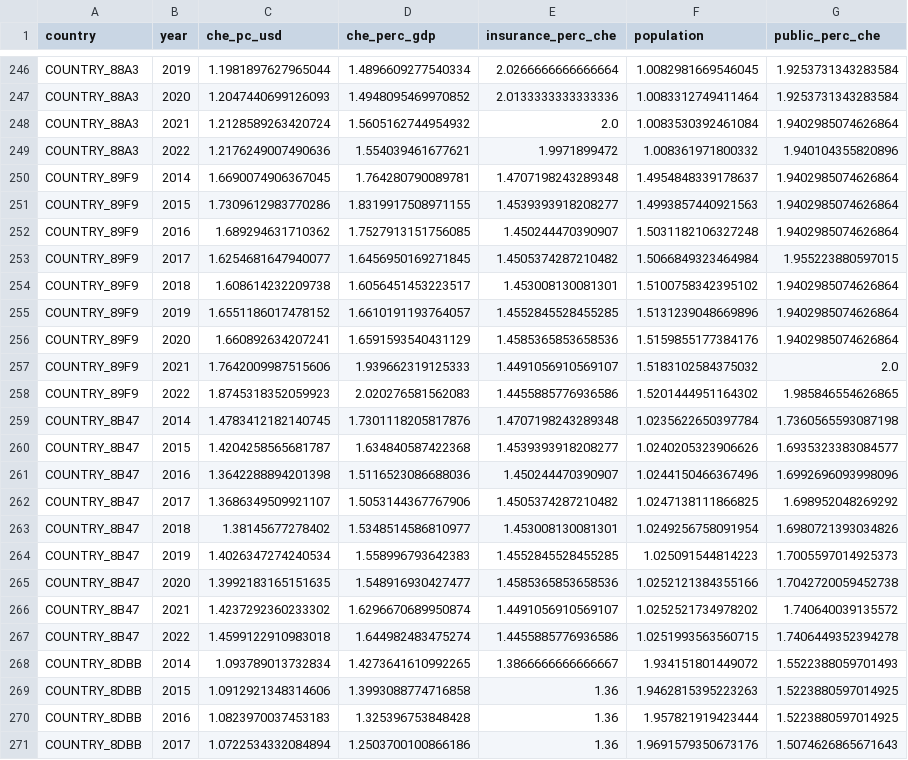
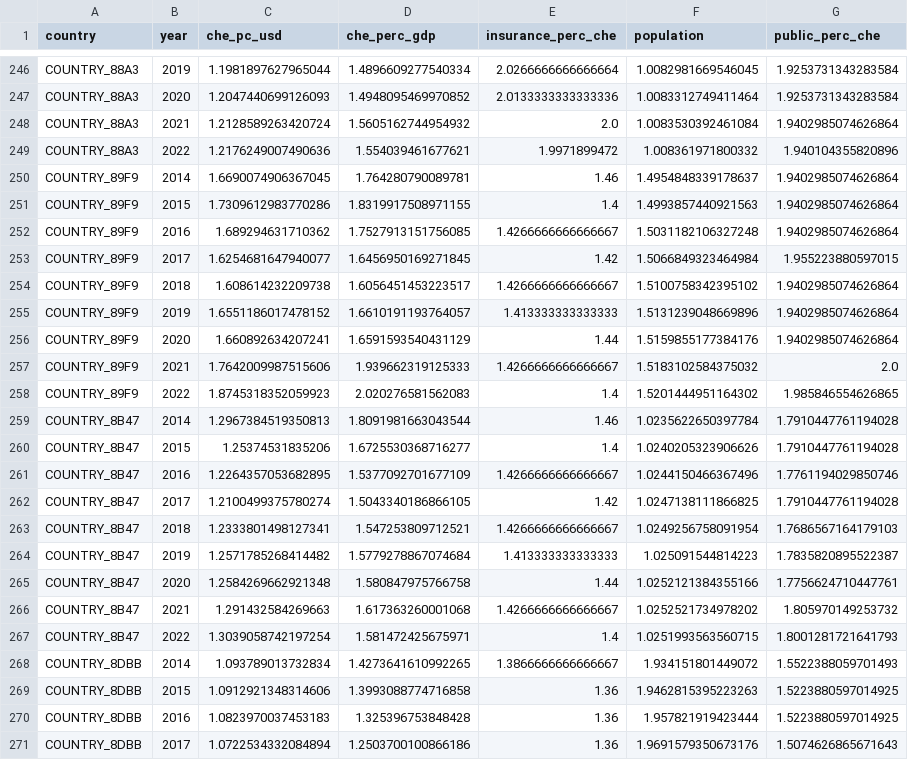
Before and after one commit to Bincowsky/Bonkis-Jake, a CSV file: data/intermig/countrydf_medianimputed.csv, drawn as a sheet; only a part is shown, gaps mark what is left out; the diff covers the shown part only.

Commit message:
[data] Imputades totes les features, excepte ind_start_date

```diff
--- a/data/intermig/countrydf_medianimputed.csv
+++ b/data/intermig/countrydf_medianimputed.csv
@@ -249,20 +249,20 @@ COUNTRY_88A3,2021,1.2128589263420724,1.5605162744954932,2.0,1.0083530392461084,1
 COUNTRY_88A3,2022,1.2176249007490636,1.554039461677621,1.9971899472,1.008361971800332,1.940104355820896
-COUNTRY_89F9,2014,1.6690074906367045,1.764280790089781,1.4707198243289348,1.4954848339178637,1.9402985074626864
-COUNTRY_89F9,2015,1.7309612983770286,1.8319917508971155,1.4539393918208277,1.4993857440921563,1.9402985074626864
-COUNTRY_89F9,2016,1.689294631710362,1.7527913151756085,1.450244470390907,1.5031182106327248,1.9402985074626864
-COUNTRY_89F9,2017,1.6254681647940077,1.6456950169271845,1.4505374287210482,1.5066849323464984,1.955223880597015
-COUNTRY_89F9,2018,1.608614232209738,1.6056451453223517,1.453008130081301,1.5100758342395102,1.9402985074626864
-COUNTRY_89F9,2019,1.6551186017478152,1.6610191193764057,1.4552845528455285,1.5131239048669896,1.9402985074626864
-COUNTRY_89F9,2020,1.660892634207241,1.6591593540431129,1.4585365853658536,1.5159855177384176,1.9402985074626864
-COUNTRY_89F9,2021,1.7642009987515606,1.939662319125333,1.4491056910569107,1.5183102584375032,2.0
-COUNTRY_89F9,2022,1.8745318352059923,2.020276581562083,1.4455885776936586,1.5201444951164302,1.985846554626865
-COUNTRY_8B47,2014,1.4783412182140745,1.7301118205817876,1.4707198243289348,1.0235622650397784,1.7360565593087198
-COUNTRY_8B47,2015,1.4204258565681787,1.634840587422368,1.4539393918208277,1.0240205323906626,1.6935323383084577
-COUNTRY_8B47,2016,1.3642288894201398,1.5116523086688036,1.450244470390907,1.0244150466367496,1.6992696093998096
-COUNTRY_8B47,2017,1.3686349509921107,1.5053144367767906,1.4505374287210482,1.0247138111866825,1.698952048269292
-COUNTRY_8B47,2018,1.38145677278402,1.5348514586810977,1.453008130081301,1.0249256758091954,1.6980721393034826
-COUNTRY_8B47,2019,1.4026347274240534,1.558996793642383,1.4552845528455285,1.025091544814223,1.7005597014925373
-COUNTRY_8B47,2020,1.3992183165151635,1.548916930427477,1.4585365853658536,1.0252121384355166,1.7042720059452738
-COUNTRY_8B47,2021,1.4237292360233302,1.6296670689950874,1.4491056910569107,1.0252521734978202,1.740640039135572
-COUNTRY_8B47,2022,1.4599122910983018,1.644982483475274,1.4455885776936586,1.0251993563560715,1.7406449352394278
+COUNTRY_89F9,2014,1.6690074906367045,1.764280790089781,1.46,1.4954848339178637,1.9402985074626864
+COUNTRY_89F9,2015,1.7309612983770286,1.8319917508971155,1.4,1.4993857440921563,1.9402985074626864
+COUNTRY_89F9,2016,1.689294631710362,1.7527913151756085,1.4266666666666667,1.5031182106327248,1.9402985074626864
+COUNTRY_89F9,2017,1.6254681647940077,1.6456950169271845,1.42,1.5066849323464984,1.955223880597015
+COUNTRY_89F9,2018,1.608614232209738,1.6056451453223517,1.4266666666666667,1.5100758342395102,1.9402985074626864
+COUNTRY_89F9,2019,1.6551186017478152,1.6610191193764057,1.413333333333333,1.5131239048669896,1.9402985074626864
+COUNTRY_89F9,2020,1.660892634207241,1.6591593540431129,1.44,1.5159855177384176,1.9402985074626864
+COUNTRY_89F9,2021,1.7642009987515606,1.939662319125333,1.4266666666666667,1.5183102584375032,2.0
+COUNTRY_89F9,2022,1.8745318352059923,2.020276581562083,1.4,1.5201444951164302,1.985846554626865
+COUNTRY_8B47,2014,1.2967384519350813,1.8091981663043544,1.46,1.0235622650397784,1.7910447761194028
+COUNTRY_8B47,2015,1.25374531835206,1.6725530368716277,1.4,1.0240205323906626,1.7910447761194028
+COUNTRY_8B47,2016,1.2264357053682895,1.5377092701677109,1.4266666666666667,1.0244150466367496,1.7761194029850746
+COUNTRY_8B47,2017,1.2100499375780274,1.5043340186866105,1.42,1.0247138111866825,1.7910447761194028
+COUNTRY_8B47,2018,1.2333801498127341,1.547253809712521,1.4266666666666667,1.0249256758091954,1.7686567164179103
+COUNTRY_8B47,2019,1.2571785268414482,1.5779278867074684,1.413333333333333,1.025091544814223,1.7835820895522387
+COUNTRY_8B47,2020,1.2584269662921348,1.580847975766758,1.44,1.0252121384355166,1.7756624710447761
+COUNTRY_8B47,2021,1.291432584269663,1.617363260001068,1.4266666666666667,1.0252521734978202,1.805970149253732
+COUNTRY_8B47,2022,1.3039058742197254,1.581472425675971,1.4,1.0251993563560715,1.8001281721641793
 COUNTRY_8DBB,2014,1.093789013732834,1.4273641610992265,1.3866666666666667,1.934151801449072,1.5522388059701493
```
Also changed, not shown: 62 edited cells elsewhere in this file, 5 other files.
